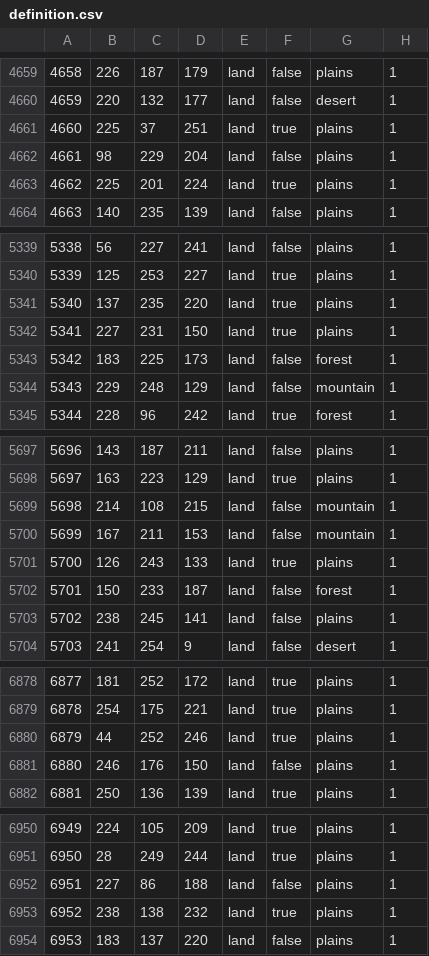
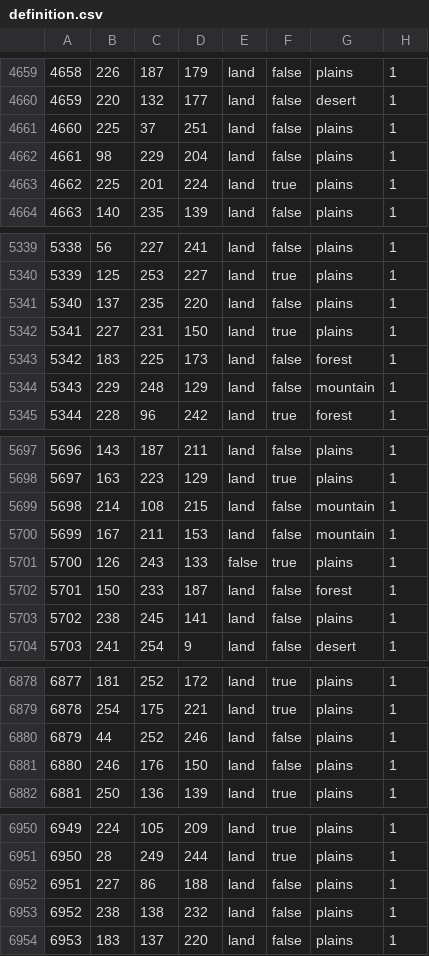
Before and after one commit to Losos2408/totmod, a CSV file: map/definition.csv, drawn as a sheet; only a part is shown, gaps mark what is left out; the diff covers the shown part only.

```diff
--- a/map/definition.csv
+++ b/map/definition.csv
@@ -4660,3 +4660,3 @@
 4659;220;132;177;land;false;desert;1
-4660;225;37;251;land;true;plains;1
+4660;225;37;251;land;false;plains;1
 4661;98;229;204;land;false;plains;1
@@ -5340,3 +5340,3 @@
 5339;125;253;227;land;true;plains;1
-5340;137;235;220;land;true;plains;1
+5340;137;235;220;land;false;plains;1
 5341;227;231;150;land;true;plains;1
@@ -5700,3 +5700,3 @@
 5699;167;211;153;land;false;mountain;1
-5700;126;243;133;land;true;plains;1
+5700;126;243;133;false;true;plains;1
 5701;150;233;187;land;false;forest;1
@@ -6879,3 +6879,3 @@
 6878;254;175;221;land;true;plains;1
-6879;44;252;246;land;true;plains;1
+6879;44;252;246;land;false;plains;1
 6880;246;176;150;land;false;plains;1
@@ -6952,3 +6952,3 @@
 6951;227;86;188;land;false;plains;1
-6952;238;138;232;land;true;plains;1
+6952;238;138;232;land;false;plains;1
 6953;183;137;220;land;false;plains;1
```
Also changed, not shown: 5 added rows and 19 edited cells elsewhere in this file, 5 other files.
